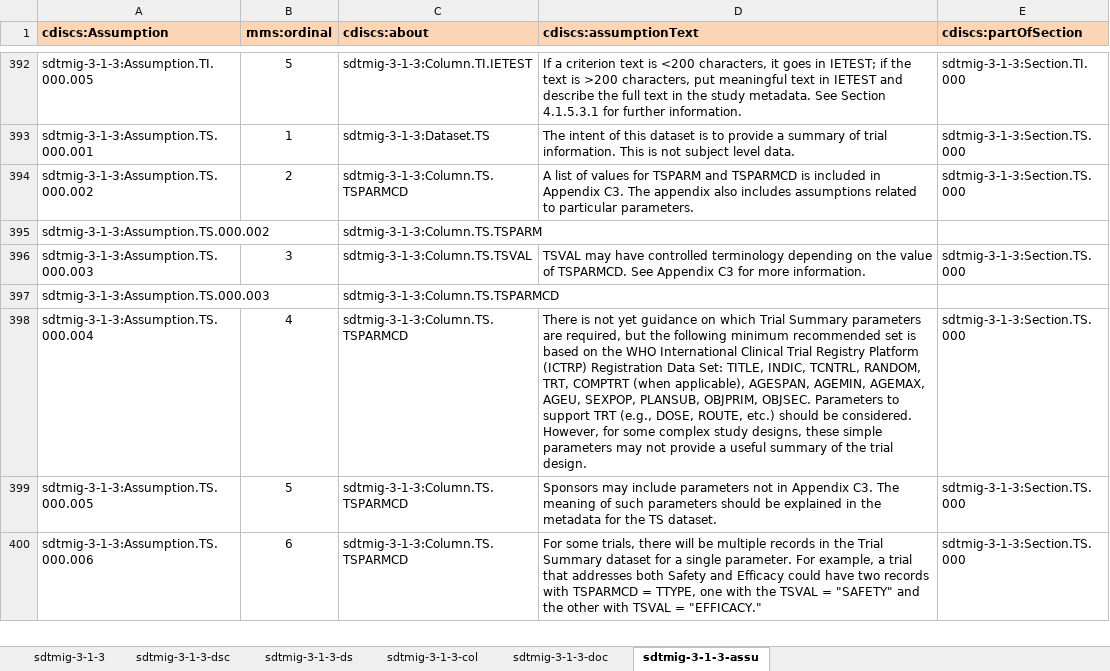
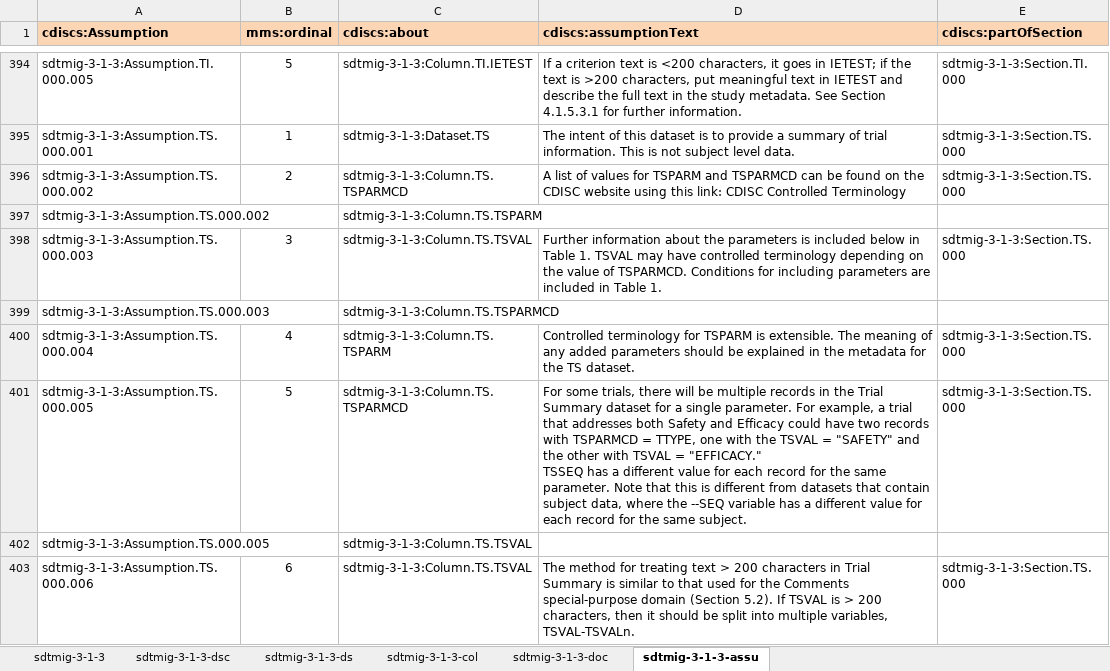
Before and after one commit to phuse-org/rdf.cdisc.org, an Excel workbook: import-files/sdtmig-3-1-3.xlsx, sheet sdtmig-3-1-3-assu, drawn as a sheet; only a part is shown, gaps mark what is left out; values as stored, in another font and other column widths than the file's, no borders; addresses are those after the commit; ↵ is a line break in a cell; the diff covers the shown part only; the diff names each change by its address in the sheet, - before the commit and + after, or states it on an @@ line.

Commit message:
Updates from CDISC Public review.

```diff
--- a/import-files/sdtmig-3-1-3.xlsx (sheet sdtmig-3-1-3-assu)
+++ b/import-files/sdtmig-3-1-3.xlsx (sheet sdtmig-3-1-3-assu)
-D396 (cdiscs:assumptionText): …and TSPARMCD is included in Appendix C3. The appendix also includes assumptions related to particular parameters.
+D396 (cdiscs:assumptionText): …and TSPARMCD can be found on the CDISC website using this link: CDISC Controlled Terminology
-D398 (cdiscs:assumptionText): TSVAL may have controlled terminology depending on the value of TSPARMCD. See Appendix C3 for more information.
+D398 (cdiscs:assumptionText): Further information about the parameters is included below in Table 1. TSVAL may have controlled terminology depending on the value of TSPARMCD. Conditions for including parameters are included in Table 1.
-C400 (cdiscs:about): sdtmig-3-1-3:Column.TS.TSPARMCD
+C400 (cdiscs:about): sdtmig-3-1-3:Column.TS.TSPARM
-D400 (cdiscs:assumptionText): There is not yet guidance on which Trial Summary parameters are required, but the following minimum recommended set is based on the WHO International Clinical Trial Registry Platform (ICTRP) Registration Data Set: TITLE, INDIC, TCNTRL, RANDOM, TRT, COMPTRT (when applicable), AGESPAN, AGEMIN, AGEMAX, AGEU, SEXPOP, PLANSUB, OBJPRIM, OBJSEC. Parameters to support TRT (e.g., DOSE, ROUTE, etc.) should be considered. However, for some complex study designs, these simple parameters may not provide a useful summary of the trial design.
+D400 (cdiscs:assumptionText): Controlled terminology for TSPARM is extensible. The meaning of any added parameters should be explained in the metadata for the TS dataset.
-D401 (cdiscs:assumptionText): Sponsors may include parameters not in Appendix C3. The meaning of such parameters should be explained in the metadata for the TS dataset.
+D401 (cdiscs:assumptionText): For some trials, there will be multiple records in the Trial Summary dataset for a single parameter. For example, a trial that addresses both Safety and Efficacy could have two records with TSPARMCD = TTYPE, one with the TSVAL = "SAFETY" and the other with TSVAL = "EFFICACY." ↵ TSSEQ has a different value for each record for the same parameter. Note that this is different from datasets that contain subject data, where the --SEQ variable has a different value for each record for the same subject.
+row 402: sdtmig-3-1-3:Assumption.TS.000.005 |  | sdtmig-3-1-3:Column.TS.TSVAL
-C403 (cdiscs:about): sdtmig-3-1-3:Column.TS.TSPARMCD
+C403 (cdiscs:about): sdtmig-3-1-3:Column.TS.TSVAL
-D403 (cdiscs:assumptionText): For some trials, there will be multiple records in the Trial Summary dataset for a single parameter. For example, a trial that addresses both Safety and Efficacy could have two records with TSPARMCD = TTYPE, one with the TSVAL = "SAFETY" and the other with TSVAL = "EFFICACY."
+D403 (cdiscs:assumptionText): The method for treating text > 200 characters in Trial Summary is similar to that used for the Comments special-purpose domain (Section 5.2). If TSVAL is > 200 characters, then it should be split into multiple variables, TSVAL-TSVALn.
```
Also changed, not shown: 16 added rows, 5 removed rows and 42 edited cells elsewhere in this sheet, sheet sdtmig-3-1-3-doc, sheet sdtmig-3-1-3-col, import-files/adamig-1-0.xlsx, 8 other files.
